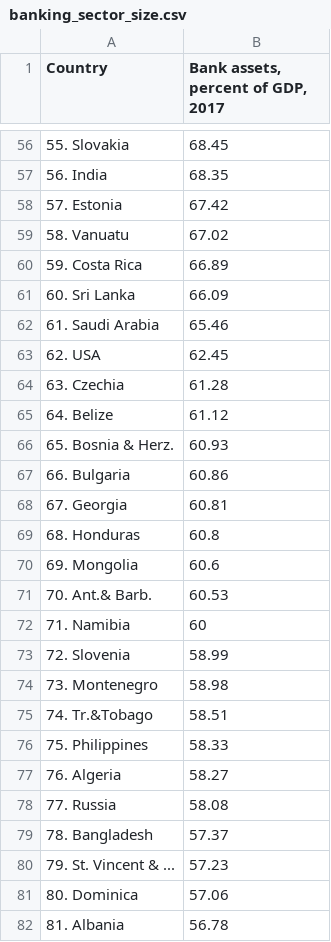
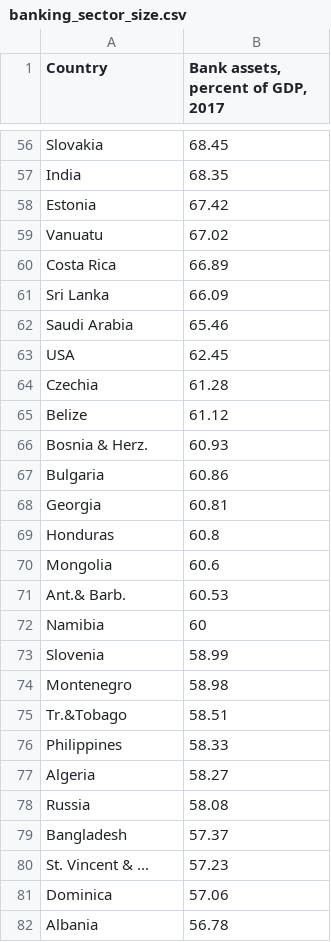
Before and after one commit to shurtadocano/public_development_data, a CSV file: banking_sector_size.csv, drawn as a sheet; only a part is shown, gaps mark what is left out; the diff covers the shown part only.

```diff
--- a/banking_sector_size.csv
+++ b/banking_sector_size.csv
@@ -56,27 +56,27 @@
-55. Slovakia,68.45
-56. India,68.35
-57. Estonia,67.42
-58. Vanuatu,67.02
-59. Costa Rica,66.89
-60. Sri Lanka,66.09
-61. Saudi Arabia,65.46
-62. USA,62.45
-63. Czechia,61.28
-64. Belize,61.12
-65. Bosnia & Herz.,60.93
-66. Bulgaria,60.86
-67. Georgia,60.81
-68. Honduras,60.8
-69. Mongolia,60.6
-70. Ant.& Barb.,60.53
-71. Namibia,60
-72. Slovenia,58.99
-73. Montenegro,58.98
-74. Tr.&Tobago,58.51
-75. Philippines,58.33
-76. Algeria,58.27
-77. Russia,58.08
-78. Bangladesh,57.37
-79. St. Vincent & ...,57.23
-80. Dominica,57.06
-81. Albania,56.78
+Slovakia,68.45
+India,68.35
+Estonia,67.42
+Vanuatu,67.02
+Costa Rica,66.89
+Sri Lanka,66.09
+Saudi Arabia,65.46
+USA,62.45
+Czechia,61.28
+Belize,61.12
+Bosnia & Herz.,60.93
+Bulgaria,60.86
+Georgia,60.81
+Honduras,60.8
+Mongolia,60.6
+Ant.& Barb.,60.53
+Namibia,60
+Slovenia,58.99
+Montenegro,58.98
+Tr.&Tobago,58.51
+Philippines,58.33
+Algeria,58.27
+Russia,58.08
+Bangladesh,57.37
+St. Vincent & ...,57.23
+Dominica,57.06
+Albania,56.78
```
Also changed, not shown: 135 edited cells elsewhere in this file.
